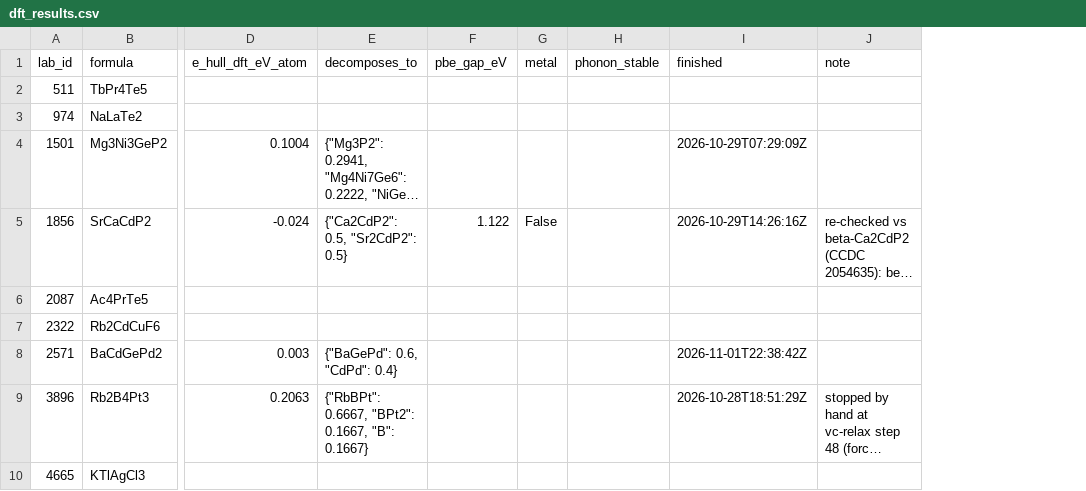
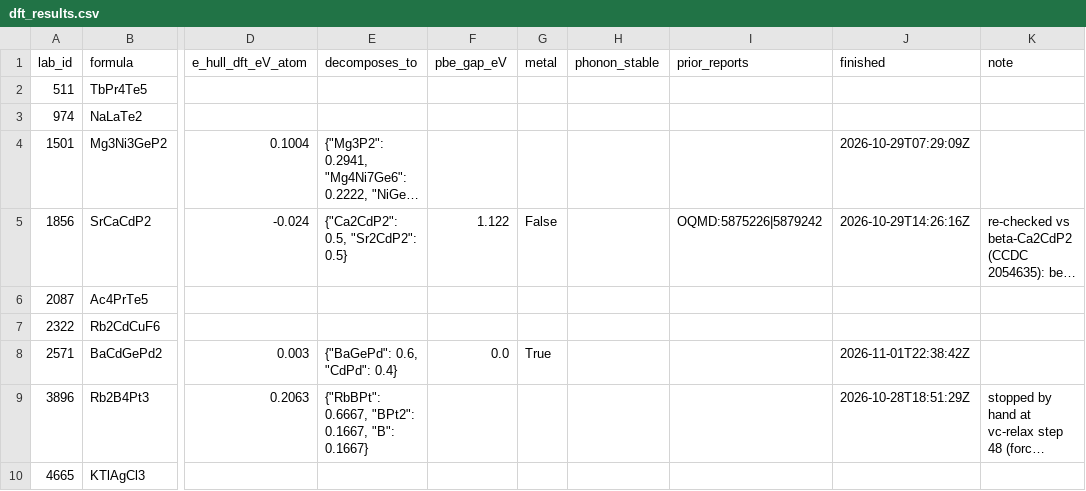
Before and after one commit to zer0contextlost/crystal-lab-data, a CSV file: dft_results.csv, drawn as a sheet; only a part is shown, gaps mark what is left out; long unchanged cells end in …; the diff names each change by its address in the sheet, - before the commit and + after, or states it on an @@ line.

Commit message:
data: 5540 structures, 9 DFT jobs (2 pass)

```diff
--- a/dft_results.csv
+++ b/dft_results.csv
+column I (prior_reports), row 5: OQMD:5875226|5879242
-F8 (pbe_gap_eV): (empty)
+F8 (pbe_gap_eV): 0.0
-G8 (metal): (empty)
+G8 (metal): True
```
Also changed, not shown: 55 other files.
